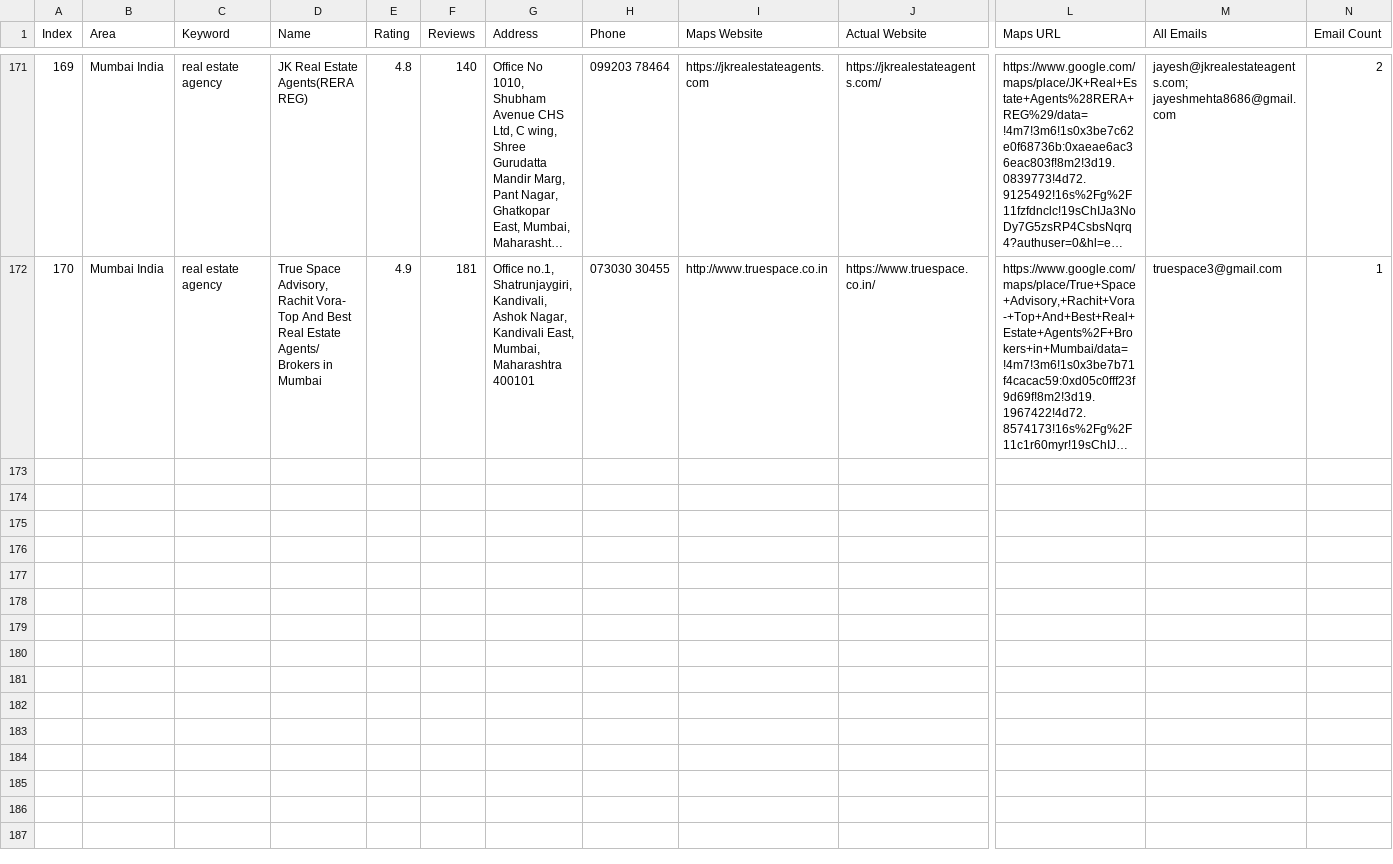
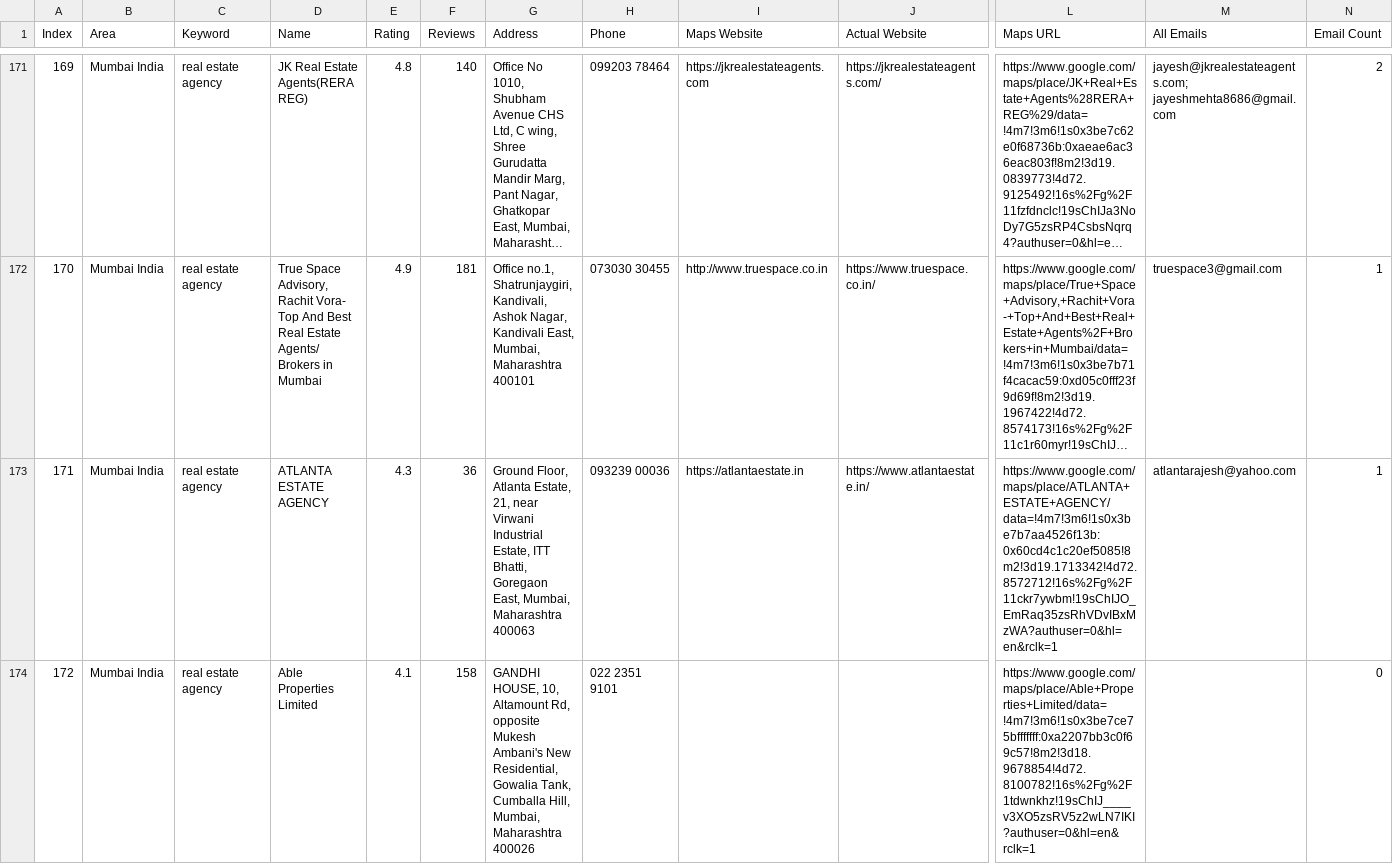
Before and after one commit to f11ps/outreach-automation, a CSV file: digital_marketing_data.csv, drawn as a sheet; only a part is shown, gaps mark what is left out; long unchanged cells end in …; rows hold the shown columns only; the diff names each change by its address in the sheet, - before the commit and + after, or states it on an @@ line.

```diff
--- a/digital_marketing_data.csv
+++ b/digital_marketing_data.csv
+row 173: 171 | Mumbai India | real estate agency | ATLANTA ESTATE AGENCY | 4.3 | 36 | Ground Floor, Atlanta Estate, 21, near Virwani Industrial Estate, ITT Bhatti, Goregaon East, Mumbai, Maharashtra 400063 | 093239 00036 | https://atlantaestate.in | https://www.atlantaestate.in/ | https://www.google.com/maps/place/ATLANTA+ESTATE+AGENCY/data=!4m7!3m6!1s0x3be7b7aa4526f13b:0x60cd4c1c20ef5085!8m2!3d19.1713342!4d72.8572712!16s%2Fg%2F11ckr7ywbm!19sChIJO_EmRaq35zsRhVDvIBxMzWA?authuser=0&hl=en&rclk=1 | atlantarajesh@yahoo.com | 1
+row 174: 172 | Mumbai India | real estate agency | Able Properties Limited | 4.1 | 158 | GANDHI HOUSE, 10, Altamount Rd, opposite Mukesh Ambani's New Residential, Gowalia Tank, Cumballa Hill, Mumbai, Maharashtra 400026 | 022 2351 9101 |  |  | https://www.google.com/maps/place/Able+Properties+Limited/data=!4m7!3m6!1s0x3be7ce75bfffffff:0xa2207bb3c0f69c57!8m2!3d18.9678854!4d72.8100782!16s%2Fg%2F1tdwnkhz!19sChIJ____v3XO5zsRV5z2wLN7IKI?authuser=0&hl=en&rclk=1 |  | 0
```
Also changed, not shown: 1 other file.
